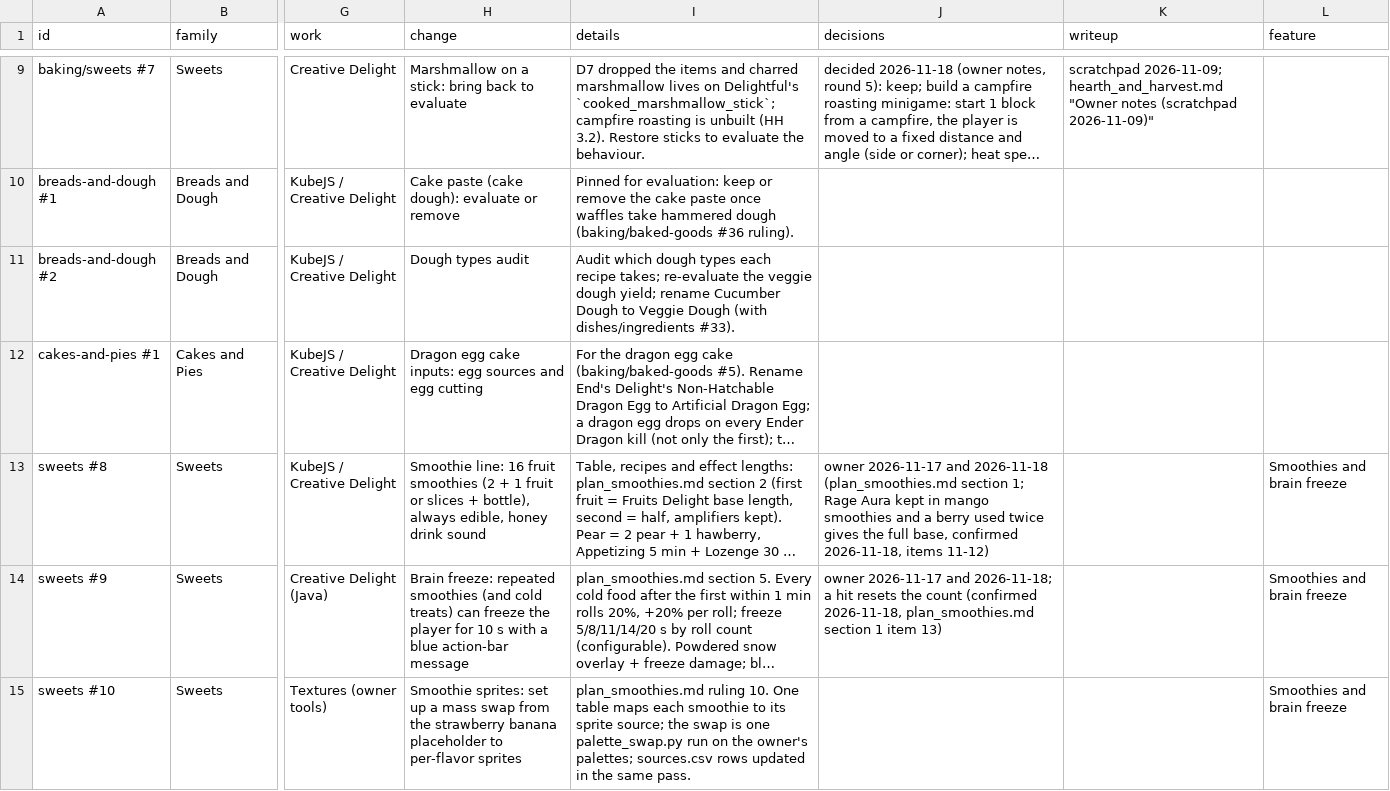
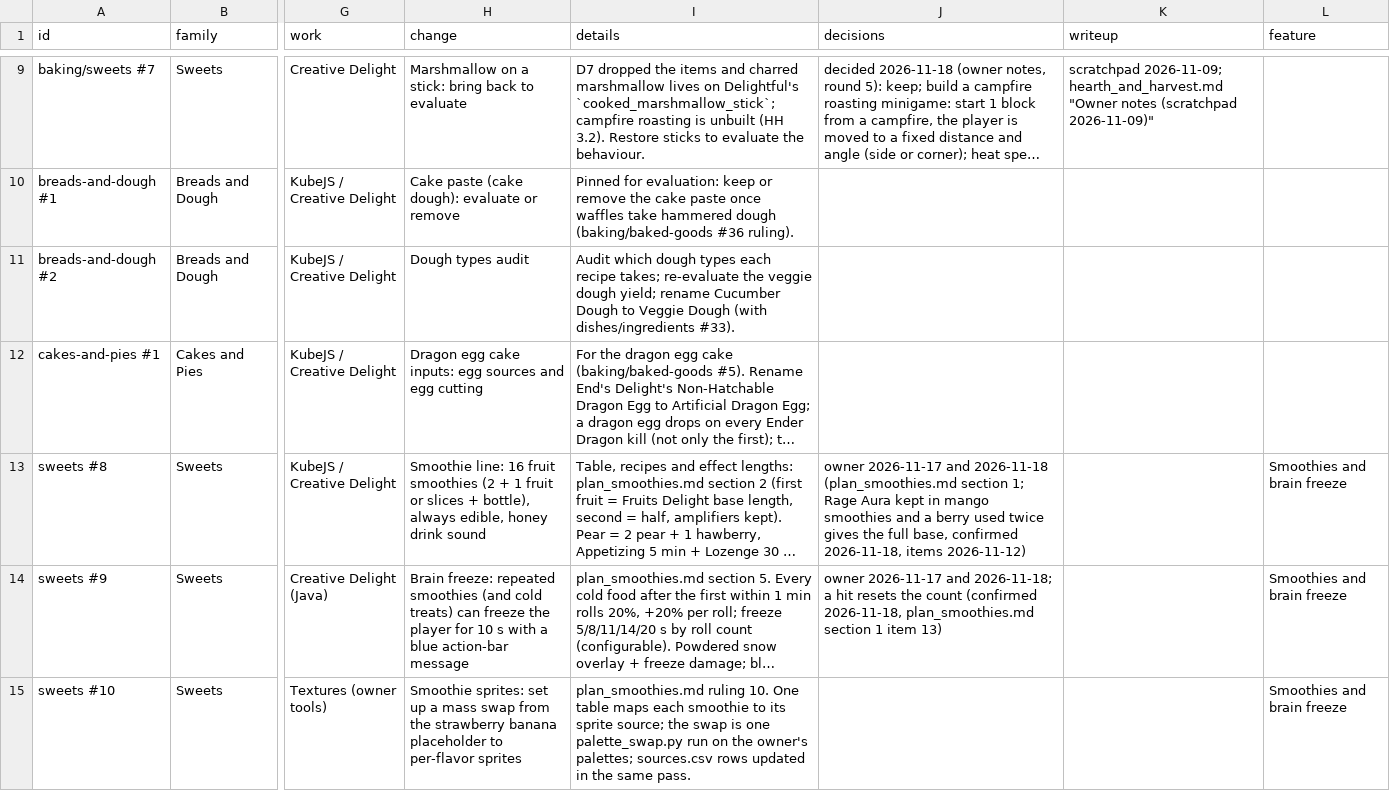
Before and after one commit to SaintAlfonzo/CreativeEngineering, a CSV file: feature_writeup/todo/rows/baking_and_sweets.csv, drawn as a sheet; only a part is shown, gaps mark what is left out; long unchanged cells end in …; the diff names each change by its address in the sheet, - before the commit and + after, or states it on an @@ line.

```diff
--- a/feature_writeup/todo/rows/baking_and_sweets.csv
+++ b/feature_writeup/todo/rows/baking_and_sweets.csv
-J13 (decisions): …2026-11-18, items 11-12)
+J13 (decisions): …2026-11-18, items 2026-11-12)
```
Also changed, not shown: feature_writeup/status/features.csv, 12 other files.
